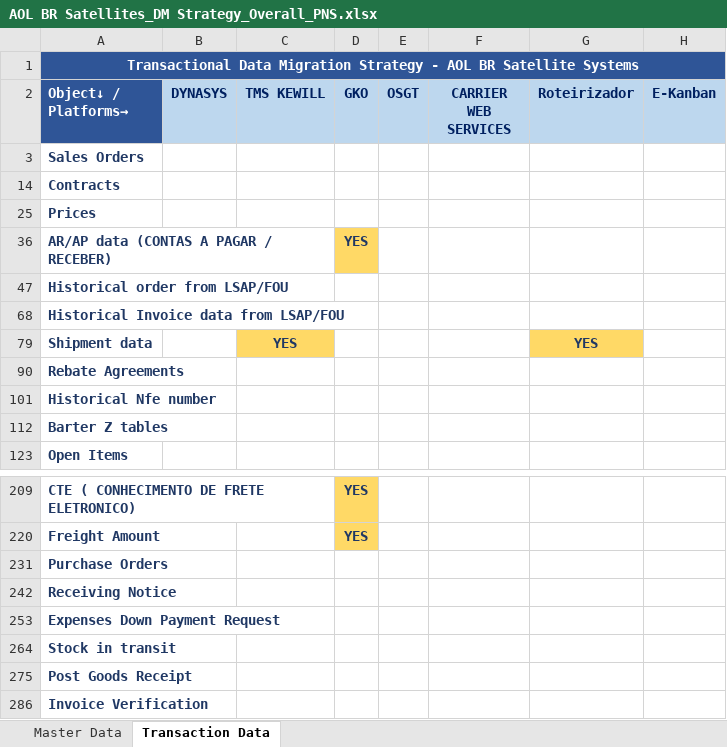
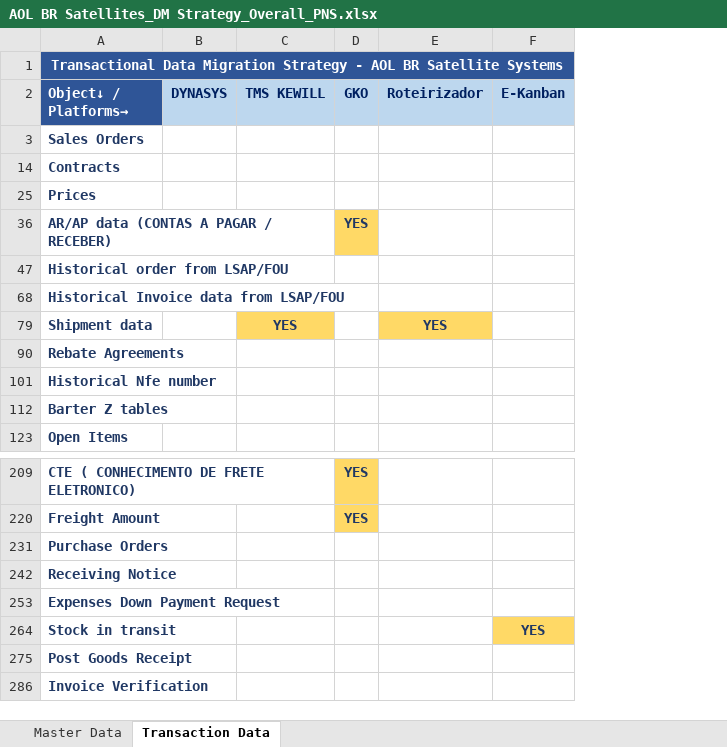
Before and after one commit to ldaher/syngenta-appmap, an Excel workbook: AOL BR Satellites_DM Strategy_Overall_PNS.xlsx, sheet Transaction Data, drawn as a sheet; only a part is shown, gaps mark what is left out; values as stored, in another font and other column widths than the file's, no borders; conditional formats not drawn; removed rows and columns are numbered as before the commit, all else as after; the diff names each change by its address in the sheet, - before the commit and + after, or states it on an @@ line.

```diff
--- a/AOL BR Satellites_DM Strategy_Overall_PNS.xlsx (sheet Transaction Data)
+++ b/AOL BR Satellites_DM Strategy_Overall_PNS.xlsx (sheet Transaction Data)
-column E (OSGT), empty
-column F (CARRIER WEB SERVICES), empty
-F264 (E-Kanban): (empty)
+F264 (E-Kanban): YES
-F264 fill: none
+F264 fill: #FFD966
```
Also changed, not shown: sheet Master Data, hidden cells, AOL BR Satellites_DM Strategy_Overall_FI.xlsx, AOL BR Satellites_DM Strategy_Overall_Fip & RH.xlsx, 2 other files.
